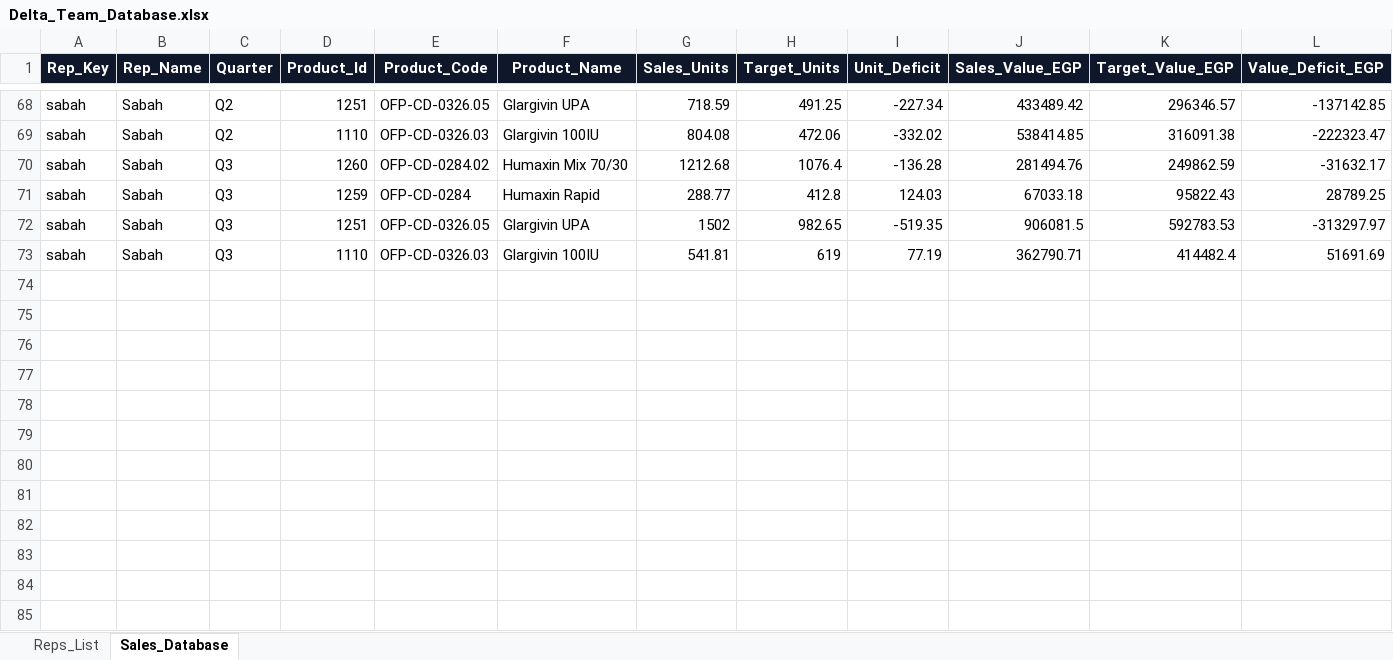
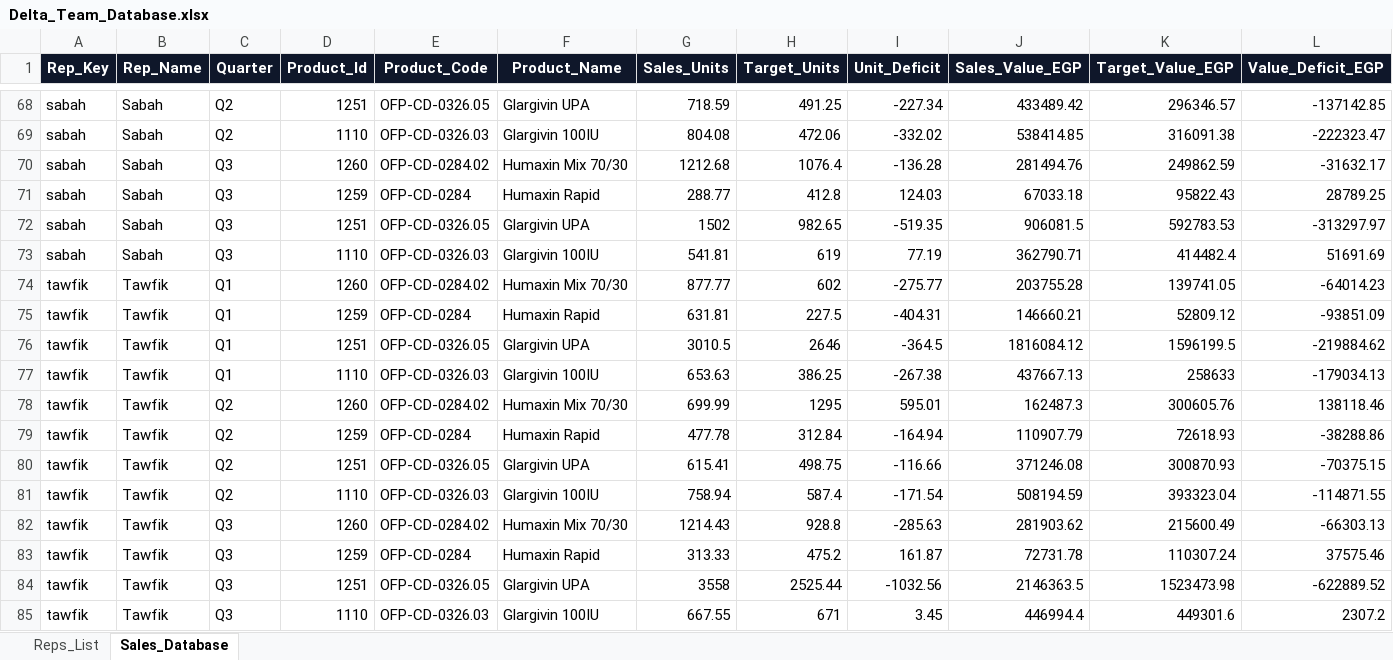
Before and after one commit to hadyfouda/eva-delta-sales-dashboard, an Excel workbook: Delta_Team_Database.xlsx, sheet Sales_Database, drawn as a sheet; only a part is shown, gaps mark what is left out; values as stored, in another font and other column widths than the file's, no borders; rows hold the shown columns only; the diff names each change by its address in the sheet, - before the commit and + after, or states it on an @@ line.

Commit message:
Update Delta Team Sales: Added Tawfik (Q1-Q3) records

```diff
--- a/Delta_Team_Database.xlsx (sheet Sales_Database)
+++ b/Delta_Team_Database.xlsx (sheet Sales_Database)
+row 74: tawfik | Tawfik | Q1 | 1260 | OFP-CD-0284.02 | Humaxin Mix 70/30 | 877.77 | 602 | -275.77 | 203755.28 | 139741.05 | -64014.23
+row 75: tawfik | Tawfik | Q1 | 1259 | OFP-CD-0284 | Humaxin Rapid | 631.81 | 227.5 | -404.31 | 146660.21 | 52809.12 | -93851.09
+row 76: tawfik | Tawfik | Q1 | 1251 | OFP-CD-0326.05 | Glargivin UPA | 3010.5 | 2646 | -364.5 | 1816084.12 | 1596199.5 | -219884.62
+row 77: tawfik | Tawfik | Q1 | 1110 | OFP-CD-0326.03 | Glargivin 100IU | 653.63 | 386.25 | -267.38 | 437667.13 | 258633 | -179034.13
+row 78: tawfik | Tawfik | Q2 | 1260 | OFP-CD-0284.02 | Humaxin Mix 70/30 | 699.99 | 1295 | 595.01 | 162487.3 | 300605.76 | 138118.46
+row 79: tawfik | Tawfik | Q2 | 1259 | OFP-CD-0284 | Humaxin Rapid | 477.78 | 312.84 | -164.94 | 110907.79 | 72618.93 | -38288.86
+row 80: tawfik | Tawfik | Q2 | 1251 | OFP-CD-0326.05 | Glargivin UPA | 615.41 | 498.75 | -116.66 | 371246.08 | 300870.93 | -70375.15
+row 81: tawfik | Tawfik | Q2 | 1110 | OFP-CD-0326.03 | Glargivin 100IU | 758.94 | 587.4 | -171.54 | 508194.59 | 393323.04 | -114871.55
+row 82: tawfik | Tawfik | Q3 | 1260 | OFP-CD-0284.02 | Humaxin Mix 70/30 | 1214.43 | 928.8 | -285.63 | 281903.62 | 215600.49 | -66303.13
+row 83: tawfik | Tawfik | Q3 | 1259 | OFP-CD-0284 | Humaxin Rapid | 313.33 | 475.2 | 161.87 | 72731.78 | 110307.24 | 37575.46
+row 84: tawfik | Tawfik | Q3 | 1251 | OFP-CD-0326.05 | Glargivin UPA | 3558 | 2525.44 | -1032.56 | 2146363.5 | 1523473.98 | -622889.52
+row 85: tawfik | Tawfik | Q3 | 1110 | OFP-CD-0326.03 | Glargivin 100IU | 667.55 | 671 | 3.45 | 446994.4 | 449301.6 | 2307.2
```
Also changed, not shown: sheet Reps_List, 2 other files.
